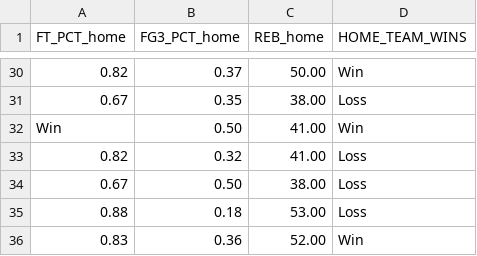
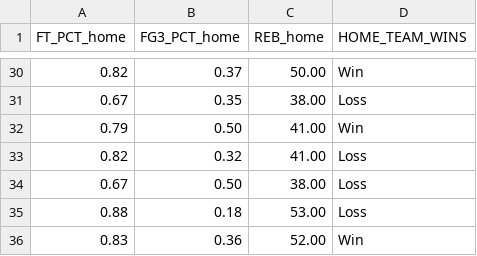
Before and after one commit to RyanMch97/ProgDA-Project, a CSV file: Games-First100Sample.csv, drawn as a sheet; only a part is shown, gaps mark what is left out.

Commit message:
Updated sheet formatting again

```diff
--- a/Games-First100Sample.csv
+++ b/Games-First100Sample.csv
@@ -31,3 +31,3 @@ FT_PCT_home,FG3_PCT_home,REB_home,HOME_TEAM_WINS
 0.67,0.35,38.00,Loss
-Win,0.50,41.00,Win
+0.79,0.50,41.00,Win
 0.82,0.32,41.00,Loss
```
Also changed, not shown: 1 other file.
